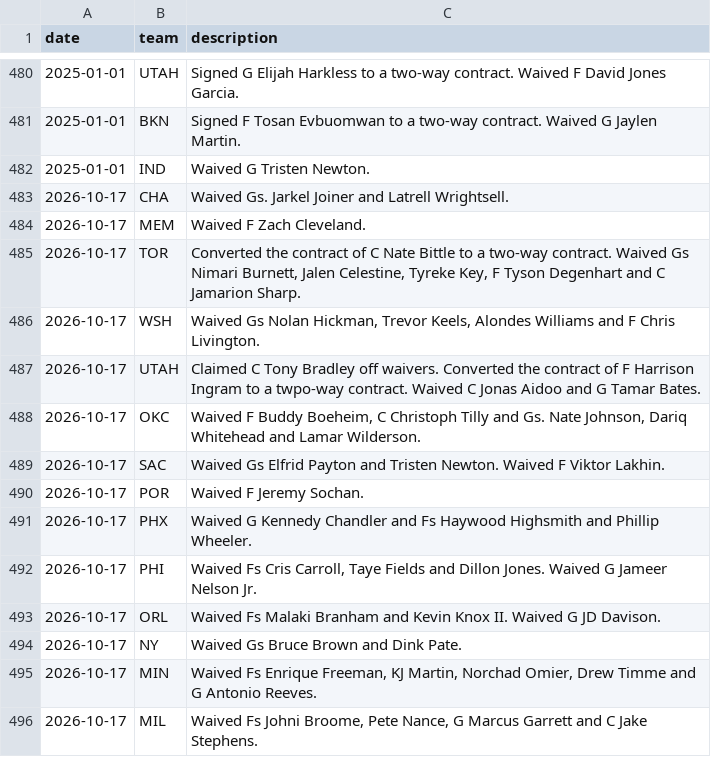
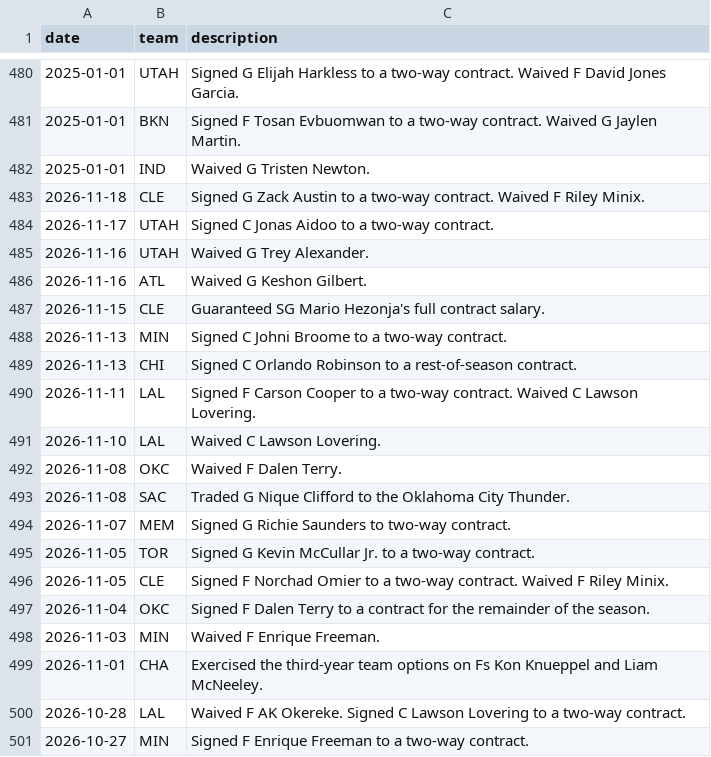
Before and after one commit to Shyesilbas/nbaModelApp, a CSV file: data/reference/espn_transactions.csv, drawn as a sheet; only a part is shown, gaps mark what is left out; the shorter side is filled out with more unchanged rows; the diff covers the shown part only.

```diff
--- a/data/reference/espn_transactions.csv
+++ b/data/reference/espn_transactions.csv
@@ -482 +482,20 @@ date,team,description
 2025-01-01,IND,Waived G Tristen Newton.
+2026-11-18,CLE,Signed G Zack Austin to a two-way contract. Waived F Riley Minix.
+2026-11-17,UTAH,Signed C Jonas Aidoo to a two-way contract.
+2026-11-16,UTAH,Waived G Trey Alexander.
+2026-11-16,ATL,Waived G Keshon Gilbert.
+2026-11-15,CLE,Guaranteed SG Mario Hezonja's full contract salary.
+2026-11-13,MIN,Signed C Johni Broome to a two-way contract.
+2026-11-13,CHI,Signed C Orlando Robinson to a rest-of-season contract.
+2026-11-11,LAL,Signed F Carson Cooper to a two-way contract. Waived C Lawson Lovering.
+2026-11-10,LAL,Waived C Lawson Lovering.
+2026-11-08,OKC,Waived F Dalen Terry.
+2026-11-08,SAC,Traded G Nique Clifford to the Oklahoma City Thunder.
+2026-11-07,MEM,Signed G Richie Saunders to two-way contract.
+2026-11-05,TOR,Signed G Kevin McCullar Jr. to a two-way contract.
+2026-11-05,CLE,Signed F Norchad Omier to a two-way contract. Waived F Riley Minix.
+2026-11-04,OKC,Signed F Dalen Terry to a contract for the remainder of the season.
+2026-11-03,MIN,Waived F Enrique Freeman.
+2026-11-01,CHA,Exercised the third-year team options on Fs Kon Knueppel and Liam McNeeley.
+2026-10-28,LAL,Waived F AK Okereke. Signed C Lawson Lovering to a two-way contract.
+2026-10-27,MIN,Signed F Enrique Freeman to a two-way contract.
```
Also changed, not shown: 11 added rows elsewhere in this file, data/season=2026-27/analysis/team_rosters_live.csv, data/training/pbp_situational_features.csv, 5 other files.
